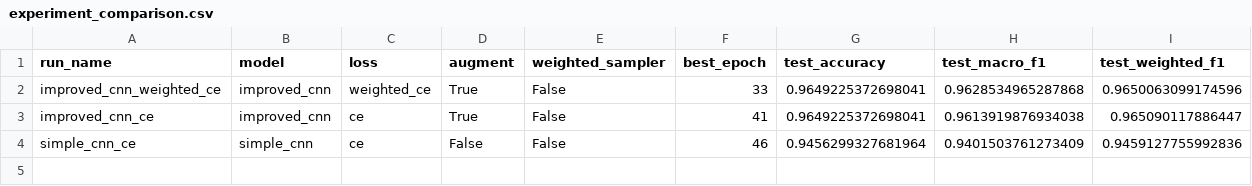
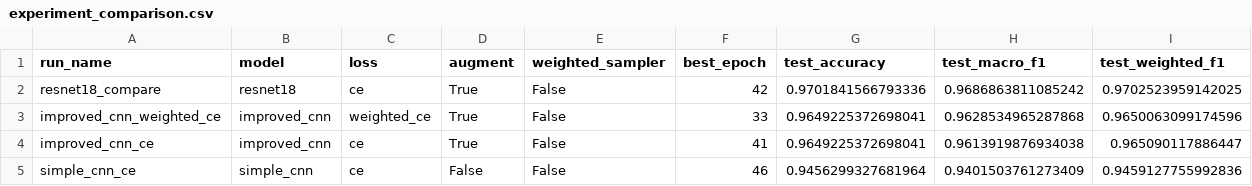
Before and after one commit to vesperale1112/bloodmnist, a CSV file: outputs/summary/tables/experiment_comparison.csv, drawn as a sheet.

```diff
--- a/outputs/summary/tables/experiment_comparison.csv
+++ b/outputs/summary/tables/experiment_comparison.csv
@@ -1,2 +1,3 @@
 run_name,model,loss,augment,weighted_sampler,best_epoch,test_accuracy,test_macro_f1,test_weighted_f1
+resnet18_compare,resnet18,ce,True,False,42,0.9701841566793336,0.9686863811085242,0.9702523959142025
 improved_cnn_weighted_ce,improved_cnn,weighted_ce,True,False,33,0.9649225372698041,0.9628534965287868,0.9650063099174596
```
Also changed, not shown: 13 other files.
